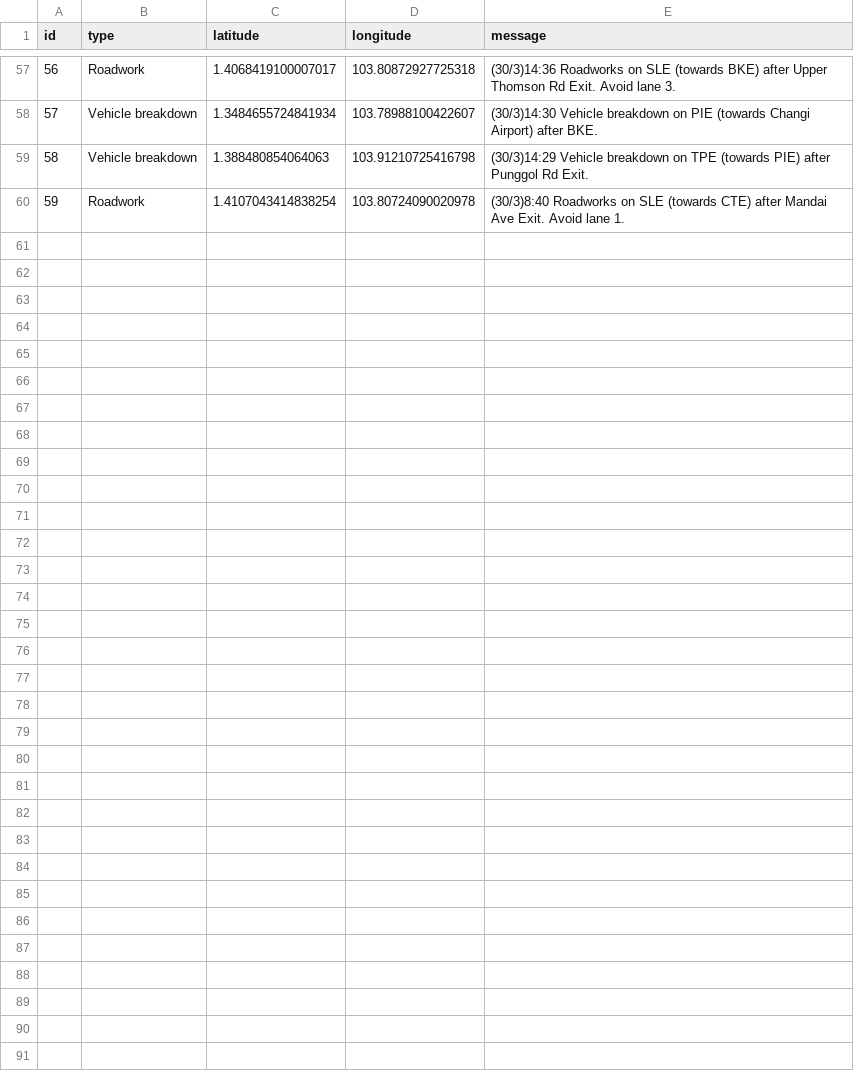
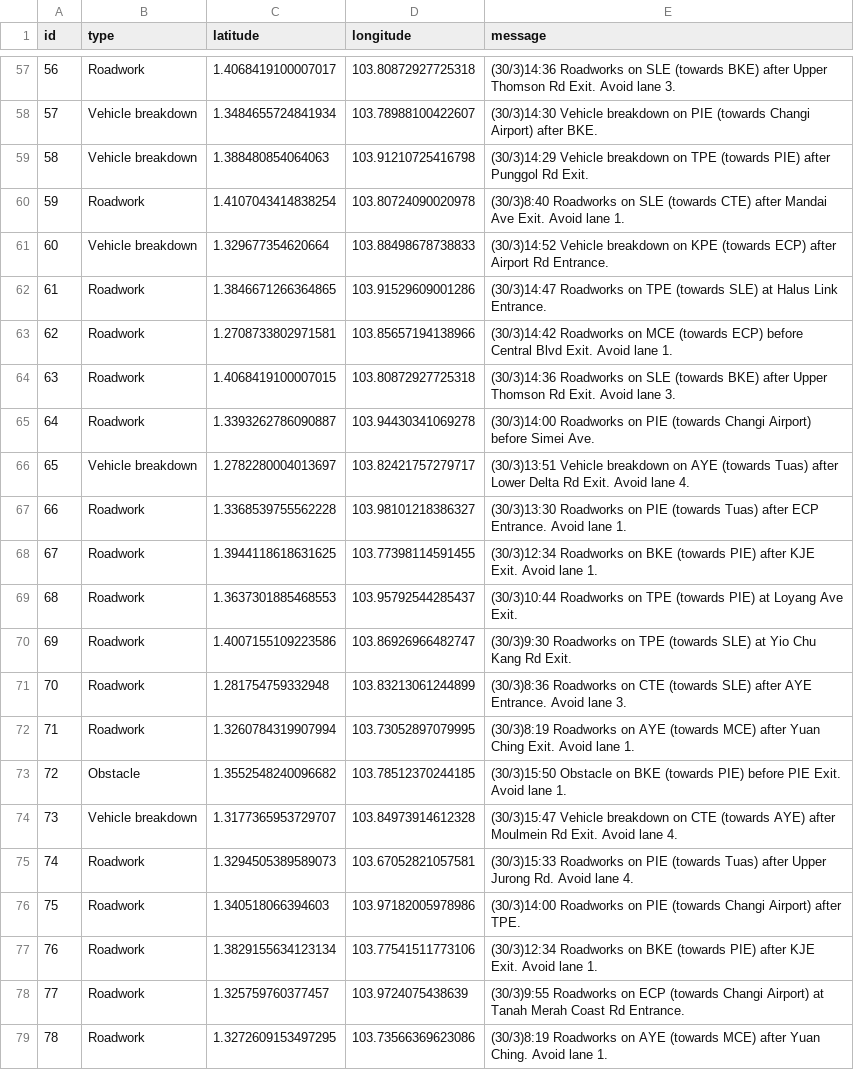
Before and after one commit to Jett-Tan/Traffic-Predictor, a CSV file: dags/data/live_traffic/live_traffic_incidents_postgres.csv, drawn as a sheet; only a part is shown, gaps mark what is left out; the diff covers the shown part only.

```diff
--- a/dags/data/live_traffic/live_traffic_incidents_postgres.csv
+++ b/dags/data/live_traffic/live_traffic_incidents_postgres.csv
@@ -60 +60,20 @@ id,type,latitude,longitude,message
 59,Roadwork,1.4107043414838254,103.80724090020978,(30/3)8:40 Roadworks on SLE (towards CTE) after Mandai Ave Exit. Avoid lane 1.
+60,Vehicle breakdown,1.329677354620664,103.88498678738833,(30/3)14:52 Vehicle breakdown on KPE (towards ECP) after Airport Rd Entrance.
+61,Roadwork,1.3846671266364865,103.91529609001286,(30/3)14:47 Roadworks on TPE (towards SLE) at Halus Link Entrance.
+62,Roadwork,1.2708733802971581,103.85657194138966,(30/3)14:42 Roadworks on MCE (towards ECP) before Central Blvd Exit. Avoid lane 1.
+63,Roadwork,1.4068419100007015,103.80872927725318,(30/3)14:36 Roadworks on SLE (towards BKE) after Upper Thomson Rd Exit. Avoid lane 3.
+64,Roadwork,1.3393262786090887,103.94430341069278,(30/3)14:00 Roadworks on PIE (towards Changi Airport) before Simei Ave.
+65,Vehicle breakdown,1.2782280004013697,103.82421757279717,(30/3)13:51 Vehicle breakdown on AYE (towards Tuas) after Lower Delta Rd Exit. Avoid lane 4.
+66,Roadwork,1.3368539755562228,103.98101218386327,(30/3)13:30 Roadworks on PIE (towards Tuas) after ECP Entrance. Avoid lane 1.
+67,Roadwork,1.3944118618631625,103.77398114591455,(30/3)12:34 Roadworks on BKE (towards PIE) after KJE Exit. Avoid lane 1.
+68,Roadwork,1.3637301885468553,103.95792544285437,(30/3)10:44 Roadworks on TPE (towards PIE) at Loyang Ave Exit.
+69,Roadwork,1.4007155109223586,103.86926966482747,(30/3)9:30 Roadworks on TPE (towards SLE) at Yio Chu Kang Rd Exit.
+70,Roadwork,1.281754759332948,103.83213061244899,(30/3)8:36 Roadworks on CTE (towards SLE) after AYE Entrance. Avoid lane 3.
+71,Roadwork,1.3260784319907994,103.73052897079995,(30/3)8:19 Roadworks on AYE (towards MCE) after Yuan Ching Exit. Avoid lane 1.
+72,Obstacle,1.3552548240096682,103.78512370244185,(30/3)15:50 Obstacle on BKE (towards PIE) before PIE Exit. Avoid lane 1.
+73,Vehicle breakdown,1.3177365953729707,103.84973914612328,(30/3)15:47 Vehicle breakdown on CTE (towards AYE) after Moulmein Rd Exit. Avoid lane 4.
+74,Roadwork,1.3294505389589073,103.67052821057581,(30/3)15:33 Roadworks on PIE (towards Tuas) after Upper Jurong Rd. Avoid lane 4.
+75,Roadwork,1.340518066394603,103.97182005978986,(30/3)14:00 Roadworks on PIE (towards Changi Airport) after TPE.
+76,Roadwork,1.3829155634123134,103.77541511773106,(30/3)12:34 Roadworks on BKE (towards PIE) after KJE Exit. Avoid lane 1.
+77,Roadwork,1.325759760377457,103.9724075438639,(30/3)9:55 Roadworks on ECP (towards Changi Airport) at Tanah Merah Coast Rd Entrance.
+78,Roadwork,1.3272609153497295,103.73566369623086,(30/3)8:19 Roadworks on AYE (towards MCE) after Yuan Ching. Avoid lane 1.
```
Also changed, not shown: 20 added rows elsewhere in this file, 1 other file.
